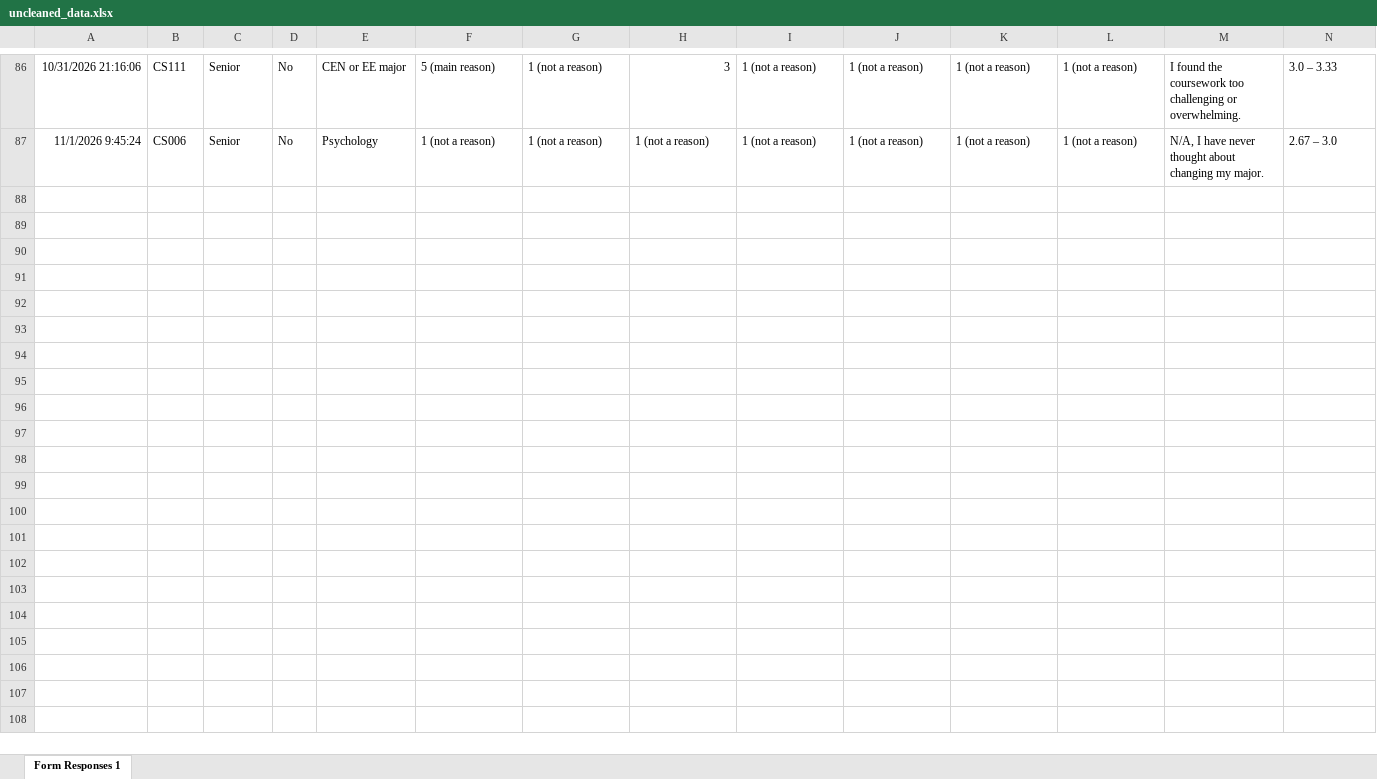
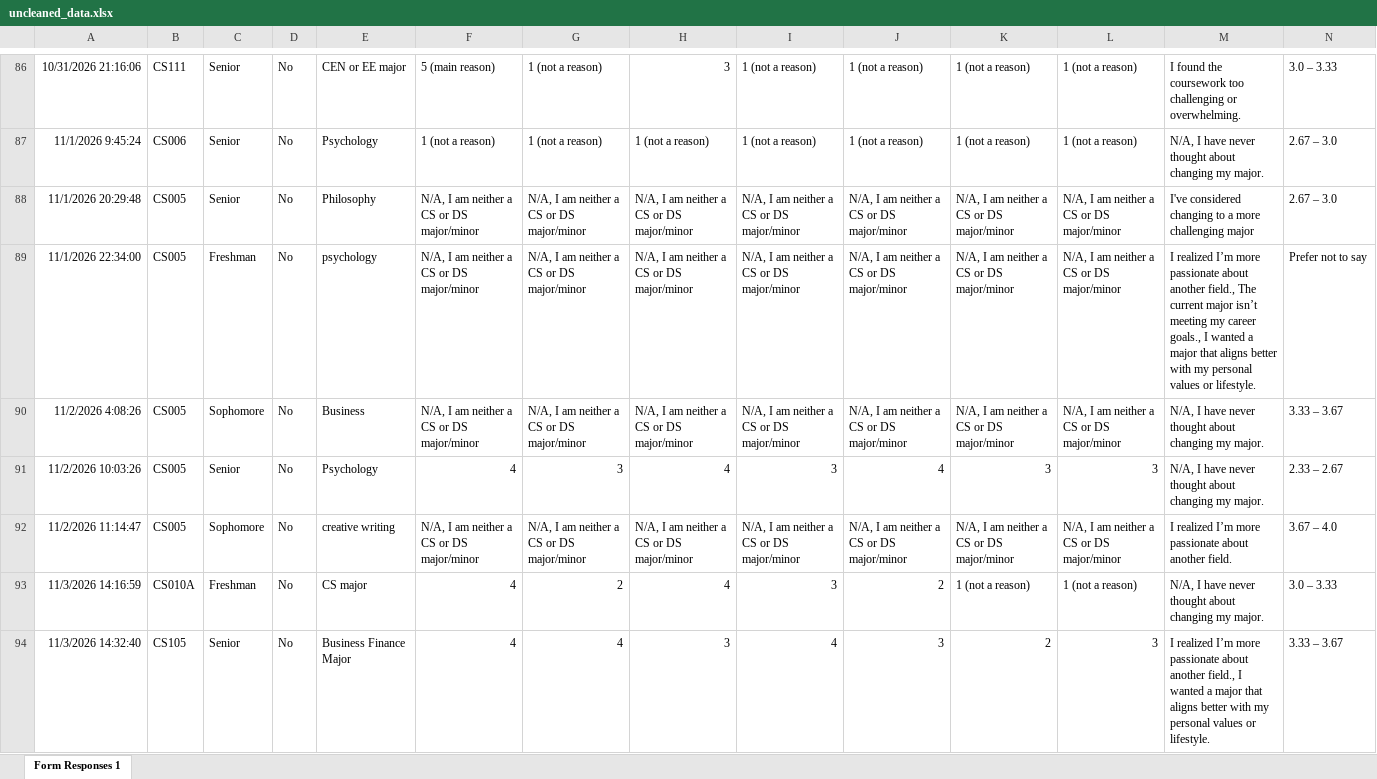
Before and after one commit to jorgencarbajal/cs105_mini_project, an Excel workbook: data/uncleaned_data.xlsx, sheet Form Responses 1, drawn as a sheet; only a part is shown, gaps mark what is left out; values as stored, in another font and other column widths than the file's, no borders; charts and pictures and table styles not drawn; rows hold the shown columns only; the diff names each change by its address in the sheet, - before the commit and + after, or states it on an @@ line.

```diff
--- a/data/uncleaned_data.xlsx (sheet Form Responses 1)
+++ b/data/uncleaned_data.xlsx (sheet Form Responses 1)
+row 88: 11/1/2026 20:29:48 | CS005 | Senior | No | Philosophy | N/A, I am neither a CS or DS major/minor | N/A, I am neither a CS or DS major/minor | N/A, I am neither a CS or DS major/minor | N/A, I am neither a CS or DS major/minor | N/A, I am neither a CS or DS major/minor | N/A, I am neither a CS or DS major/minor | N/A, I am neither a CS or DS major/minor | I've considered changing to a more challenging major | 2.67 – 3.0
+row 89: 11/1/2026 22:34:00 | CS005 | Freshman | No | psychology | N/A, I am neither a CS or DS major/minor | N/A, I am neither a CS or DS major/minor | N/A, I am neither a CS or DS major/minor | N/A, I am neither a CS or DS major/minor | N/A, I am neither a CS or DS major/minor | N/A, I am neither a CS or DS major/minor | N/A, I am neither a CS or DS major/minor | I realized I’m more passionate about another field., The current major isn’t meeting my career goals., I wanted a major that aligns better with my personal values or lifestyle. | Prefer not to say
+row 90: 11/2/2026 4:08:26 | CS005 | Sophomore | No | Business | N/A, I am neither a CS or DS major/minor | N/A, I am neither a CS or DS major/minor | N/A, I am neither a CS or DS major/minor | N/A, I am neither a CS or DS major/minor | N/A, I am neither a CS or DS major/minor | N/A, I am neither a CS or DS major/minor | N/A, I am neither a CS or DS major/minor | N/A, I have never thought about changing my major. | 3.33 – 3.67
+row 91: 11/2/2026 10:03:26 | CS005 | Senior | No | Psychology | 4 | 3 | 4 | 3 | 4 | 3 | 3 | N/A, I have never thought about changing my major. | 2.33 – 2.67
+row 92: 11/2/2026 11:14:47 | CS005 | Sophomore | No | creative writing | N/A, I am neither a CS or DS major/minor | N/A, I am neither a CS or DS major/minor | N/A, I am neither a CS or DS major/minor | N/A, I am neither a CS or DS major/minor | N/A, I am neither a CS or DS major/minor | N/A, I am neither a CS or DS major/minor | N/A, I am neither a CS or DS major/minor | I realized I’m more passionate about another field. | 3.67 – 4.0
+row 93: 11/3/2026 14:16:59 | CS010A | Freshman | No | CS major | 4 | 2 | 4 | 3 | 2 | 1 (not a reason) | 1 (not a reason) | N/A, I have never thought about changing my major. | 3.0 – 3.33
+row 94: 11/3/2026 14:32:40 | CS105 | Senior | No | Business Finance Major | 4 | 4 | 3 | 4 | 3 | 2 | 3 | I realized I’m more passionate about another field., I wanted a major that aligns better with my personal values or lifestyle. | 3.33 – 3.67
```
Also changed, not shown: 5 other files.
